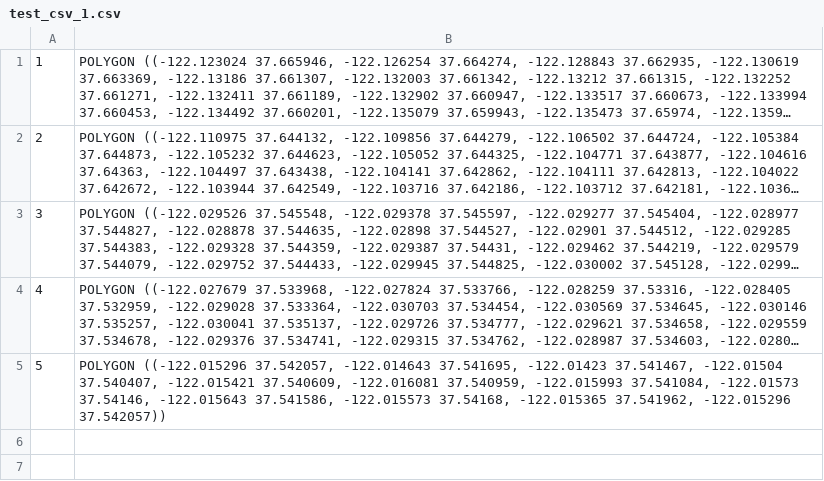
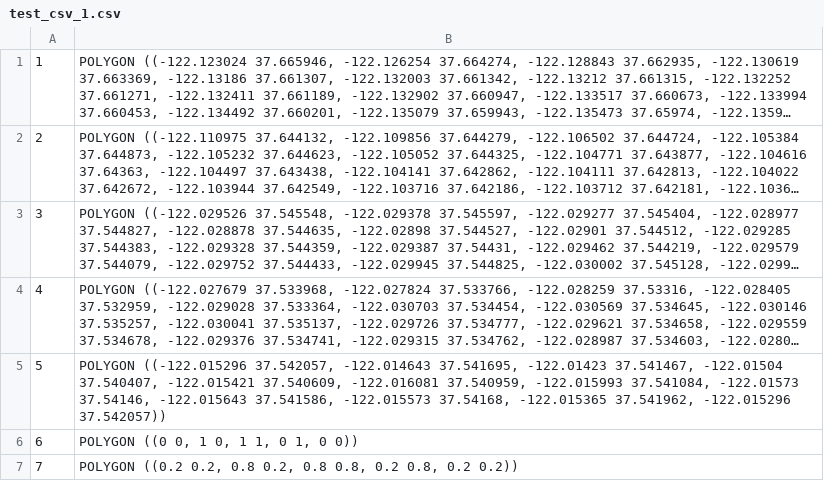
Before and after one commit to rcpeter/GeoSpatial_Analytics, a CSV file: data/test_csv_1.csv, drawn as a sheet; long unchanged cells end in …; the diff names each change by its address in the sheet, - before the commit and + after, or states it on an @@ line.

Commit message:
[Ronnit] - Added modules for polygon on polygon operations

```diff
--- a/data/test_csv_1.csv
+++ b/data/test_csv_1.csv
+row 6: 6 | POLYGON ((0 0, 1 0, 1 1, 0 1, 0 0))
+row 7: 7 | POLYGON ((0.2 0.2, 0.8 0.2, 0.8 0.8, 0.2 0.8, 0.2 0.2))
```
Also changed, not shown: 10 other files.
